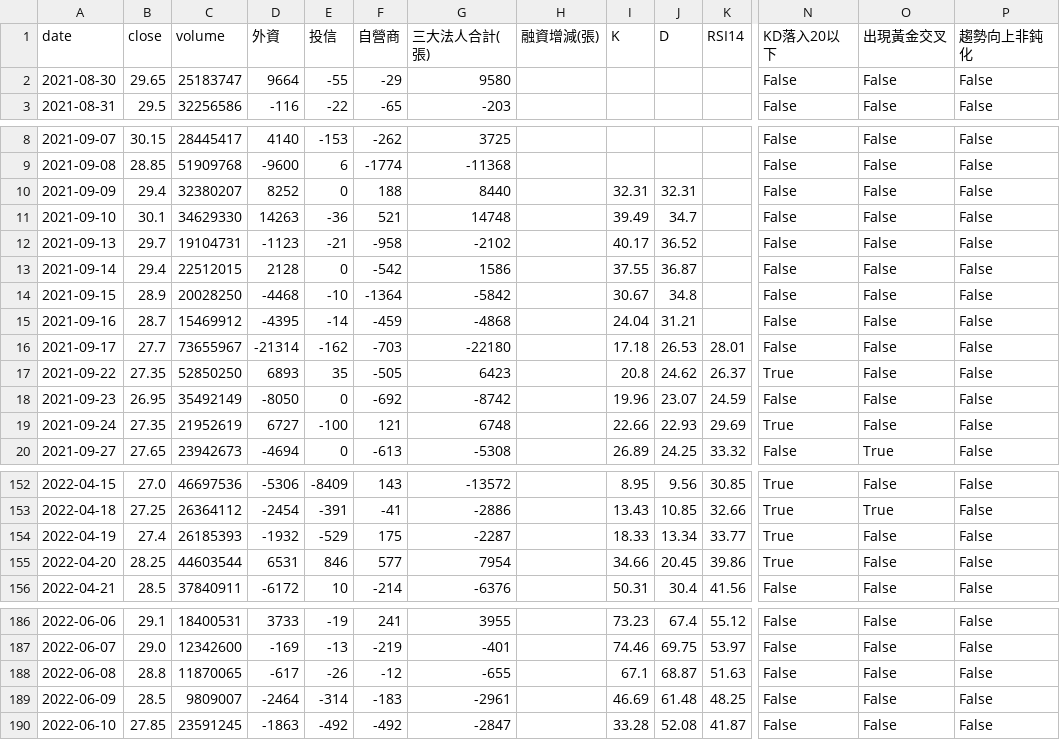
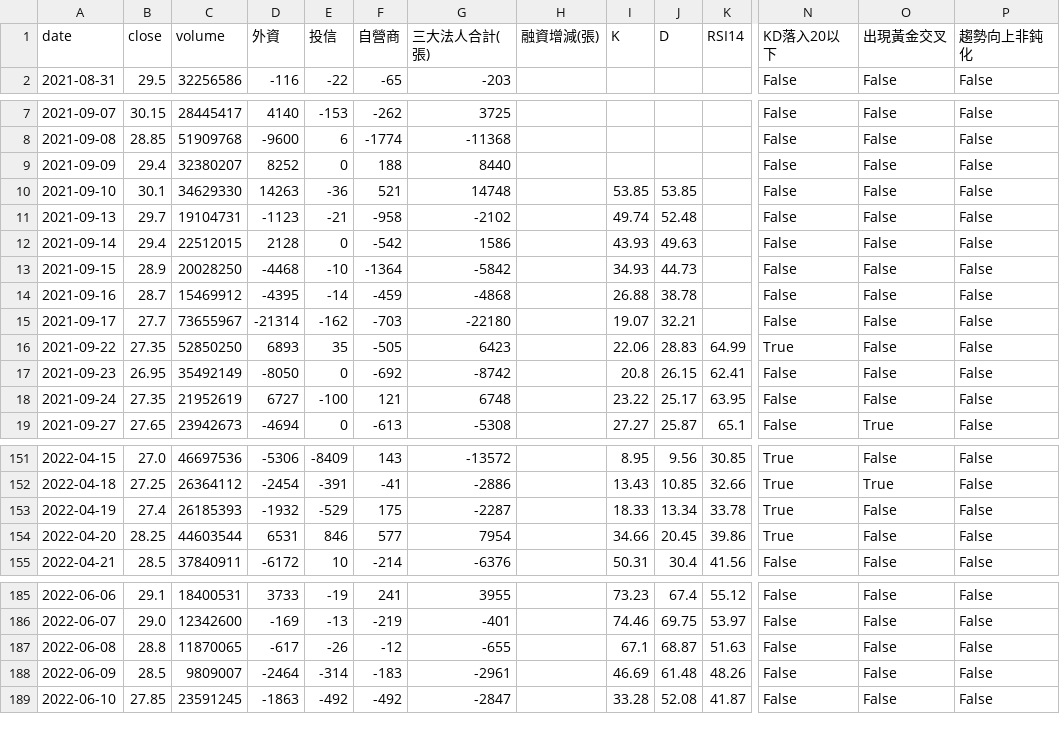
Before and after one commit to wjstudio1030/AI_Stock_Project_V3, a CSV file: docs/data/2344_unified.csv, drawn as a sheet; only a part is shown, gaps mark what is left out; removed rows and columns are numbered as before the commit, all else as after; rows hold the shown columns only; the diff covers the shown part only; the diff names each change by its address in the sheet, - before the commit and + after, or states it on an @@ line.

```diff
--- a/docs/data/2344_unified.csv
+++ b/docs/data/2344_unified.csv
-row 2: 2021-08-30 | 29.65 | 25183747 | 9664 | -55 | -29 | 9580 |  |  |  |  | False | False | False
-I9 (K): 32.31
+I9 (K): (empty)
-J9 (D): 32.31
+J9 (D): (empty)
-I10 (K): 39.49
+I10 (K): 53.85
-J10 (D): 34.7
+J10 (D): 53.85
-I11 (K): 40.17
+I11 (K): 49.74
-J11 (D): 36.52
+J11 (D): 52.48
-I12 (K): 37.55
+I12 (K): 43.93
-J12 (D): 36.87
+J12 (D): 49.63
-I13 (K): 30.67
+I13 (K): 34.93
-J13 (D): 34.8
+J13 (D): 44.73
-I14 (K): 24.04
+I14 (K): 26.88
-J14 (D): 31.21
+J14 (D): 38.78
-I15 (K): 17.18
+I15 (K): 19.07
-J15 (D): 26.53
+J15 (D): 32.21
-K15 (RSI14): 28.01
+K15 (RSI14): (empty)
-I16 (K): 20.8
+I16 (K): 22.06
-J16 (D): 24.62
+J16 (D): 28.83
-K16 (RSI14): 26.37
+K16 (RSI14): 64.99
-I17 (K): 19.96
+I17 (K): 20.8
-J17 (D): 23.07
+J17 (D): 26.15
-K17 (RSI14): 24.59
+K17 (RSI14): 62.41
-I18 (K): 22.66
+I18 (K): 23.22
-J18 (D): 22.93
+J18 (D): 25.17
-K18 (RSI14): 29.69
+K18 (RSI14): 63.95
-N18 (KD落入20以下): True
+N18 (KD落入20以下): False
-I19 (K): 26.89
+I19 (K): 27.27
-J19 (D): 24.25
+J19 (D): 25.87
-K19 (RSI14): 33.32
+K19 (RSI14): 65.1
-K153 (RSI14): 33.77
+K153 (RSI14): 33.78
-K188 (RSI14): 48.25
+K188 (RSI14): 48.26
```
Also changed, not shown: 148 edited cells elsewhere in this file, docs/data/2337_unified.csv, docs/data/2408_unified.csv, 13 other files.
